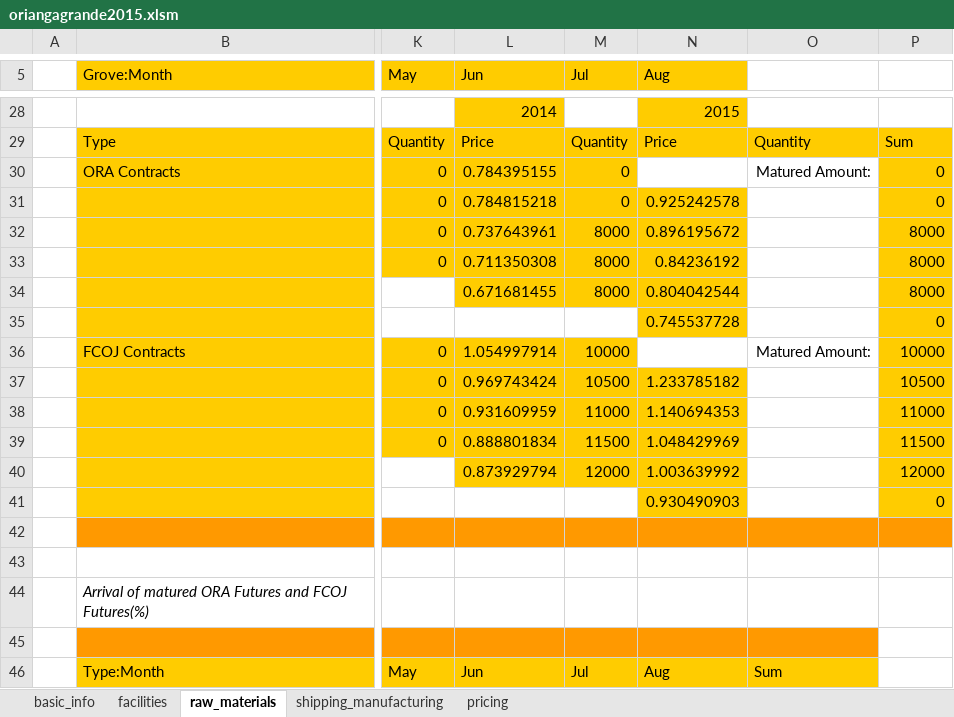
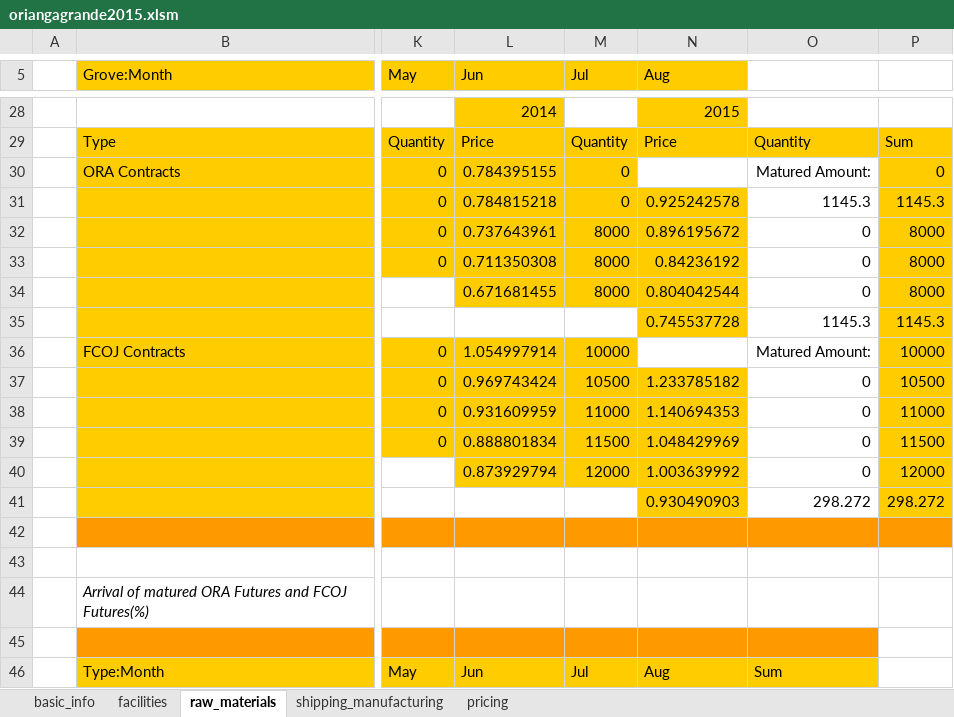
Before and after one commit to kdhore/o34r23i423a354n543ga678-gr567a3n3452d234e, an Excel workbook: oriangagrande2015.xlsm, sheet raw_materials, drawn as a sheet; only a part is shown, gaps mark what is left out; values as stored, in another font and other column widths than the file's, no borders; the diff covers the shown part only; the diff names each change by its address in the sheet, - before the commit and + after, or states it on an @@ line.

```diff
--- a/oriangagrande2015.xlsm (sheet raw_materials)
+++ b/oriangagrande2015.xlsm (sheet raw_materials)
-O31: (empty)
+O31: 1145.3
-P31: 0
+P31: 1145.3
-O32:O34: (empty)
+O32:O34: 0
-O35: (empty)
+O35: 1145.3
-P35: 0
+P35: 1145.3
-O37:O40: (empty)
+O37:O40: 0
-O41: (empty)
+O41: 298.272
-P41: 0
+P41: 298.272
```
Also changed, not shown: 14 added rows and 14 removed rows elsewhere in this sheet, sheet pricing, sheet shipping_manufacturing, sheet facilities, 5 other files.
